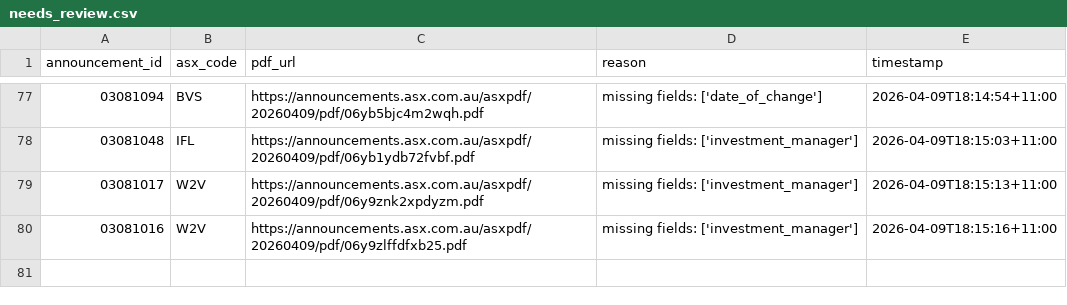
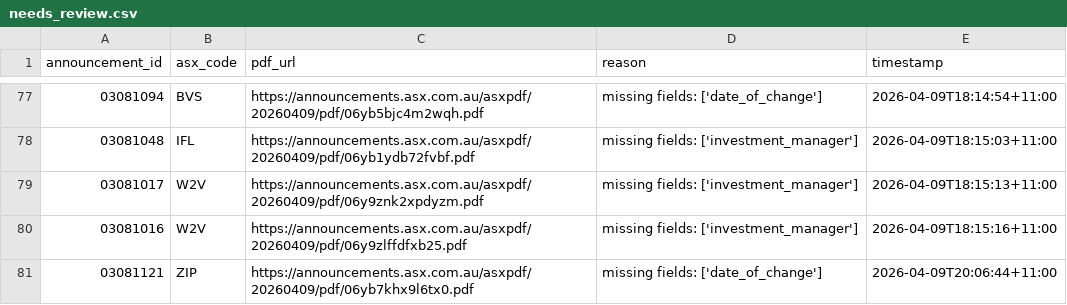
Before and after one commit to duriandaniel/substantials-vibe1, a CSV file: needs_review.csv, drawn as a sheet; only a part is shown, gaps mark what is left out.

```diff
--- a/needs_review.csv
+++ b/needs_review.csv
@@ -80 +80,2 @@ announcement_id,asx_code,pdf_url,reason,timestamp
 03081016,W2V,https://announcements.asx.com.au/asxpdf/20260409/pdf/06y9zlffdfxb25.pdf,missing fields: ['investment_manager'],2026-04-09T18:15:16+11:00
+03081121,ZIP,https://announcements.asx.com.au/asxpdf/20260409/pdf/06yb7khx9l6tx0.pdf,missing fields: ['date_of_change'],2026-04-09T20:06:44+11:00
```
Also changed, not shown: output.csv, 1 other file.
